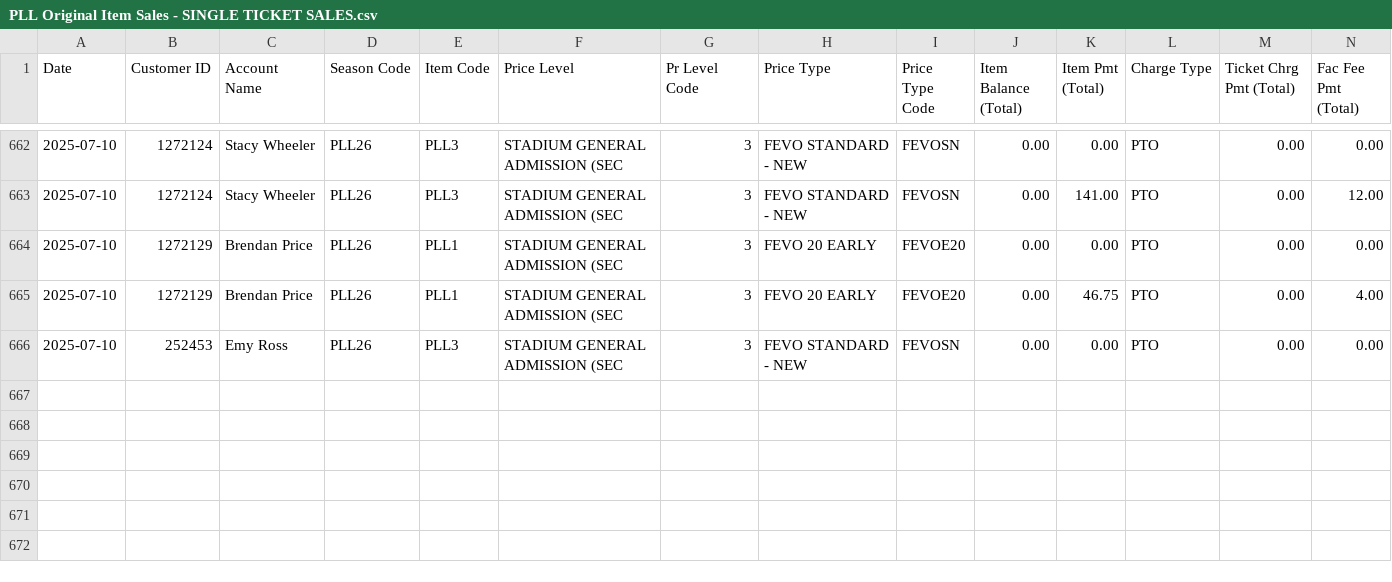
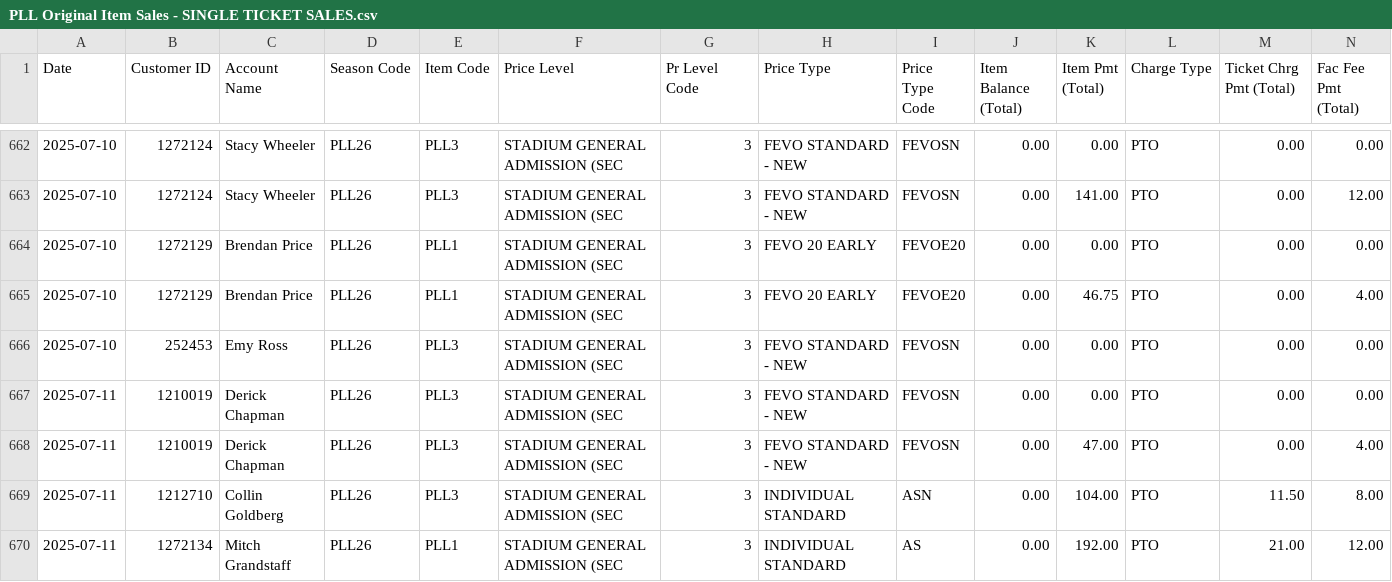
Before and after one commit to spuchta/PLL_BI_TIX, a CSV file: sales-reports/Denver/PLL Original Item Sales - SINGLE TICKET SALES.csv, drawn as a sheet; only a part is shown, gaps mark what is left out; rows hold the shown columns only; the diff covers the shown part only; the diff names each change by its address in the sheet, - before the commit and + after, or states it on an @@ line.

Commit message:
Reports

```diff
--- a/sales-reports/Denver/PLL Original Item Sales - SINGLE TICKET SALES.csv
+++ b/sales-reports/Denver/PLL Original Item Sales - SINGLE TICKET SALES.csv
+row 667: 2025-07-11 | 1210019 | Derick Chapman | PLL26 | PLL3 | STADIUM GENERAL ADMISSION (SEC | 3 | FEVO STANDARD - NEW | FEVOSN | 0.00 | 0.00 | PTO | 0.00 | 0.00
+row 668: 2025-07-11 | 1210019 | Derick Chapman | PLL26 | PLL3 | STADIUM GENERAL ADMISSION (SEC | 3 | FEVO STANDARD - NEW | FEVOSN | 0.00 | 47.00 | PTO | 0.00 | 4.00
+row 669: 2025-07-11 | 1212710 | Collin Goldberg | PLL26 | PLL3 | STADIUM GENERAL ADMISSION (SEC | 3 | INDIVIDUAL STANDARD | ASN | 0.00 | 104.00 | PTO | 11.50 | 8.00
+row 670: 2025-07-11 | 1272134 | Mitch Grandstaff | PLL26 | PLL1 | STADIUM GENERAL ADMISSION (SEC | 3 | INDIVIDUAL STANDARD | AS | 0.00 | 192.00 | PTO | 21.00 | 12.00
```
Also changed, not shown: 4 added rows and 2 edited cells elsewhere in this file, sales-reports/Denver/PLL Original Item Sales - HOMECOMING PASS SALES Availability.csv, sales-reports/Denver/PLL Original Item Sales - HOMECOMING PASS SALES.csv, 5 other files.
